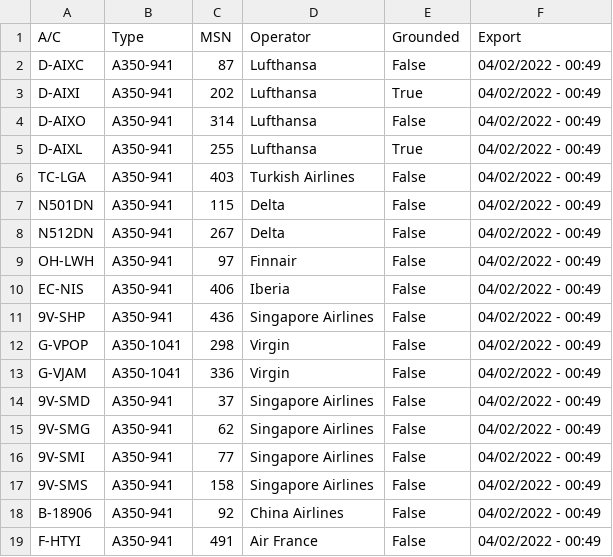
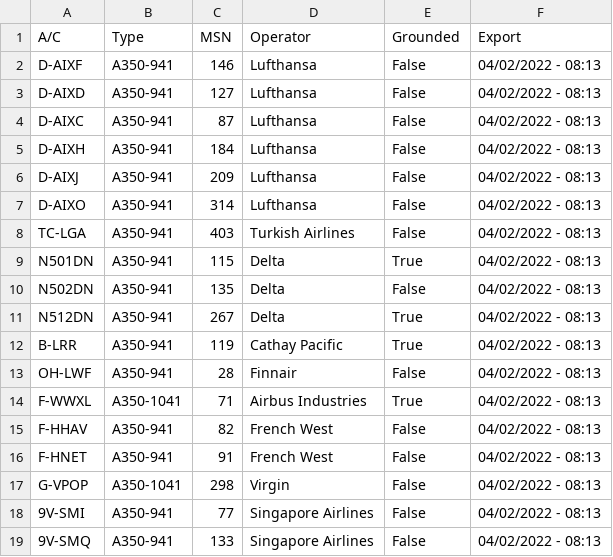
Before and after one commit to clintjb/clintjb.github.v2, a CSV file: _data/flight_data_a350.csv, drawn as a sheet; only a part is shown; the diff covers the shown part only.

```diff
--- a/_data/flight_data_a350.csv
+++ b/_data/flight_data_a350.csv
@@ -1,19 +1,19 @@
 A/C,Type,MSN,Operator,Grounded,Export
-D-AIXC,A350-941,87,Lufthansa,False,04/02/2022 - 00:49
-D-AIXI,A350-941,202,Lufthansa,True,04/02/2022 - 00:49
-D-AIXO,A350-941,314,Lufthansa,False,04/02/2022 - 00:49
-D-AIXL,A350-941,255,Lufthansa,True,04/02/2022 - 00:49
-TC-LGA,A350-941,403,Turkish Airlines,False,04/02/2022 - 00:49
-N501DN,A350-941,115,Delta,False,04/02/2022 - 00:49
-N512DN,A350-941,267,Delta,False,04/02/2022 - 00:49
-OH-LWH,A350-941,97,Finnair,False,04/02/2022 - 00:49
-EC-NIS,A350-941,406,Iberia,False,04/02/2022 - 00:49
-9V-SHP,A350-941,436,Singapore Airlines,False,04/02/2022 - 00:49
-G-VPOP,A350-1041,298,Virgin,False,04/02/2022 - 00:49
-G-VJAM,A350-1041,336,Virgin,False,04/02/2022 - 00:49
-9V-SMD,A350-941,37,Singapore Airlines,False,04/02/2022 - 00:49
-9V-SMG,A350-941,62,Singapore Airlines,False,04/02/2022 - 00:49
-9V-SMI,A350-941,77,Singapore Airlines,False,04/02/2022 - 00:49
-9V-SMS,A350-941,158,Singapore Airlines,False,04/02/2022 - 00:49
-B-18906,A350-941,92,China Airlines,False,04/02/2022 - 00:49
-F-HTYI,A350-941,491,Air France,False,04/02/2022 - 00:49
+D-AIXF,A350-941,146,Lufthansa,False,04/02/2022 - 08:13
+D-AIXD,A350-941,127,Lufthansa,False,04/02/2022 - 08:13
+D-AIXC,A350-941,87,Lufthansa,False,04/02/2022 - 08:13
+D-AIXH,A350-941,184,Lufthansa,False,04/02/2022 - 08:13
+D-AIXJ,A350-941,209,Lufthansa,False,04/02/2022 - 08:13
+D-AIXO,A350-941,314,Lufthansa,False,04/02/2022 - 08:13
+TC-LGA,A350-941,403,Turkish Airlines,False,04/02/2022 - 08:13
+N501DN,A350-941,115,Delta,True,04/02/2022 - 08:13
+N502DN,A350-941,135,Delta,False,04/02/2022 - 08:13
+N512DN,A350-941,267,Delta,True,04/02/2022 - 08:13
+B-LRR,A350-941,119,Cathay Pacific,True,04/02/2022 - 08:13
+OH-LWF,A350-941,28,Finnair,False,04/02/2022 - 08:13
+F-WWXL,A350-1041,71,Airbus Industries,True,04/02/2022 - 08:13
+F-HHAV,A350-941,82,French West,False,04/02/2022 - 08:13
+F-HNET,A350-941,91,French West,False,04/02/2022 - 08:13
+G-VPOP,A350-1041,298,Virgin,False,04/02/2022 - 08:13
+9V-SMI,A350-941,77,Singapore Airlines,False,04/02/2022 - 08:13
+9V-SMQ,A350-941,133,Singapore Airlines,False,04/02/2022 - 08:13
```
Also changed, not shown: 6 added rows and 9 edited cells elsewhere in this file, 1 other file.
